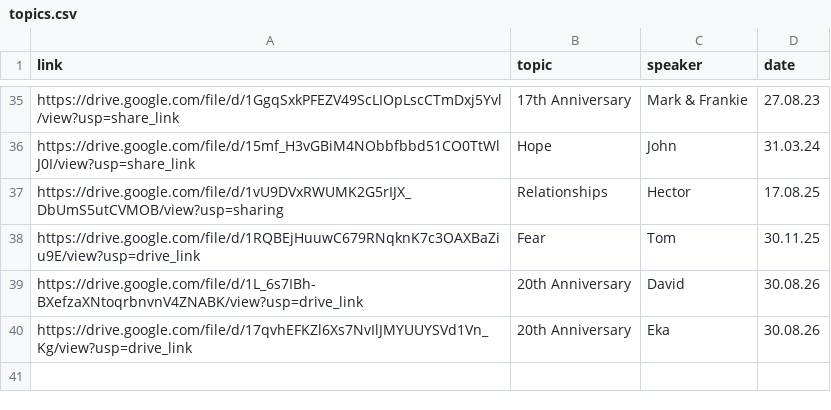
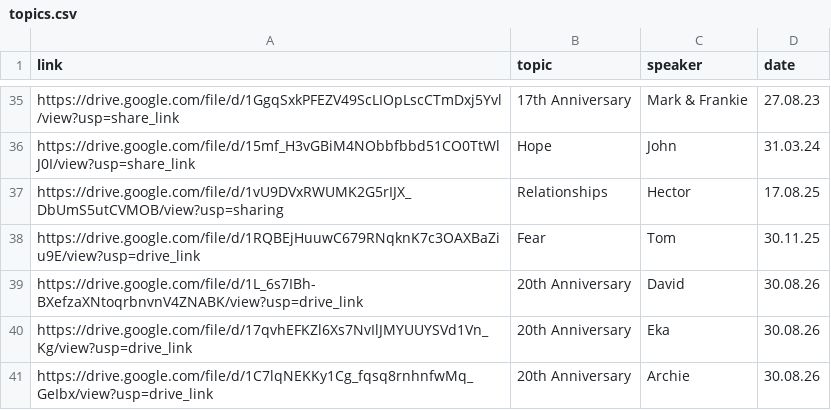
Before and after one commit to naeuston/naeuston.github.io, a CSV file: _data/shares/topics.csv, drawn as a sheet; only a part is shown, gaps mark what is left out.

Commit message:
Update topics.csv

```diff
--- a/_data/shares/topics.csv
+++ b/_data/shares/topics.csv
@@ -40 +40,2 @@ https://drive.google.com/file/d/1L_6s7IBh-BXefzaXNtoqrbnvnV4ZNABK/view?usp=drive
 https://drive.google.com/file/d/17qvhEFKZl6Xs7NvIlJMYUUYSVd1Vn_Kg/view?usp=drive_link,20th Anniversary,Eka,30.08.26
+https://drive.google.com/file/d/1C7lqNEKKy1Cg_fqsq8rnhnfwMq_GeIbx/view?usp=drive_link,20th Anniversary,Archie,30.08.26
```
